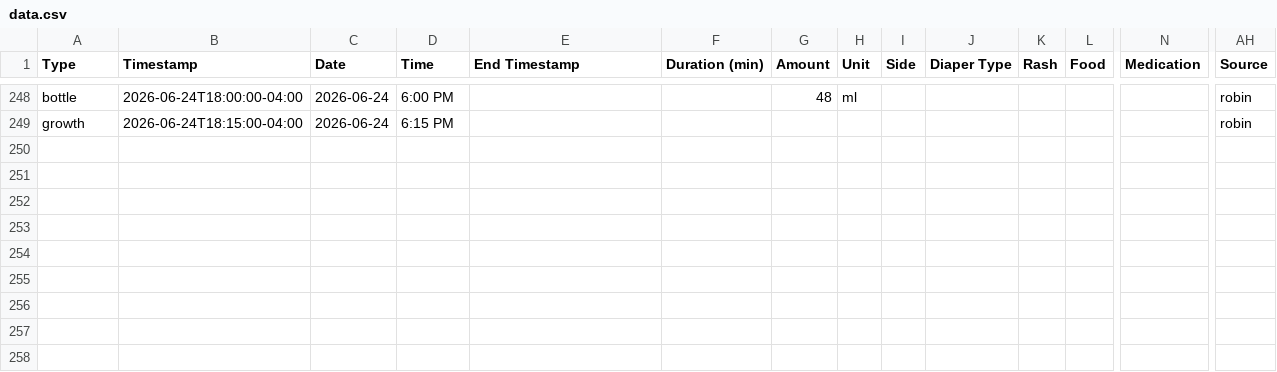
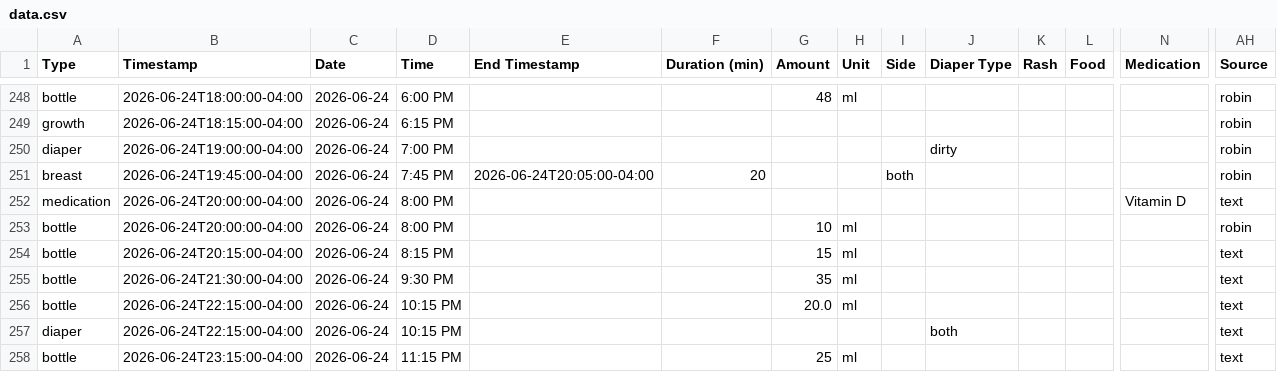
Before and after one commit to mjkavs99/vienna-tracker, a CSV file: data.csv, drawn as a sheet; only a part is shown, gaps mark what is left out; rows hold the shown columns only; the diff names each change by its address in the sheet, - before the commit and + after, or states it on an @@ line.

Commit message:
Update data.csv from Vienna dashboard

```diff
--- a/data.csv
+++ b/data.csv
+row 250: diaper | 2026-06-24T19:00:00-04:00 | 2026-06-24 | 7:00 PM |  |  |  |  |  | dirty |  |  |  | robin
+row 251: breast | 2026-06-24T19:45:00-04:00 | 2026-06-24 | 7:45 PM | 2026-06-24T20:05:00-04:00 | 20 |  |  | both |  |  |  |  | robin
+row 252: medication | 2026-06-24T20:00:00-04:00 | 2026-06-24 | 8:00 PM |  |  |  |  |  |  |  |  | Vitamin D | text
+row 253: bottle | 2026-06-24T20:00:00-04:00 | 2026-06-24 | 8:00 PM |  |  | 10 | ml |  |  |  |  |  | robin
+row 254: bottle | 2026-06-24T20:15:00-04:00 | 2026-06-24 | 8:15 PM |  |  | 15 | ml |  |  |  |  |  | text
+row 255: bottle | 2026-06-24T21:30:00-04:00 | 2026-06-24 | 9:30 PM |  |  | 35 | ml |  |  |  |  |  | text
+row 256: bottle | 2026-06-24T22:15:00-04:00 | 2026-06-24 | 10:15 PM |  |  | 20.0 | ml |  |  |  |  |  | text
+row 257: diaper | 2026-06-24T22:15:00-04:00 | 2026-06-24 | 10:15 PM |  |  |  |  |  | both |  |  |  | text
+row 258: bottle | 2026-06-24T23:15:00-04:00 | 2026-06-24 | 11:15 PM |  |  | 25 | ml |  |  |  |  |  | text
```
